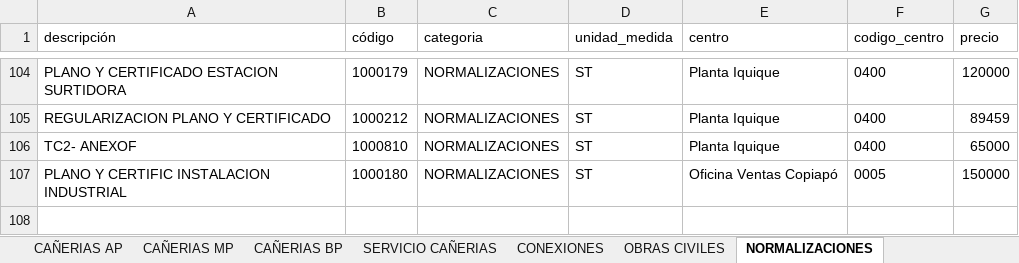
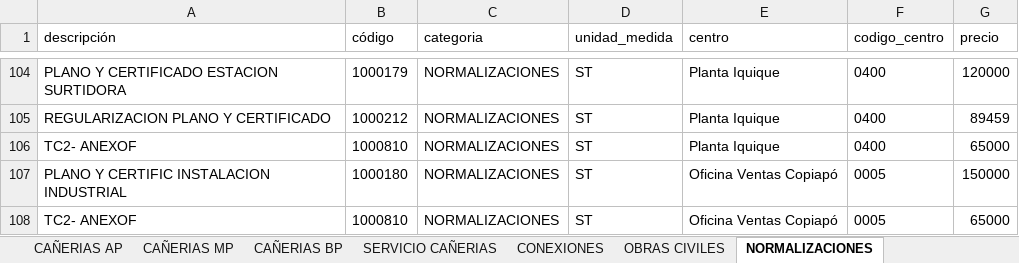
Before and after one commit to devece/NOTA-DE-VENTA-ABASTIBLE, an Excel workbook: base_datos.xlsx, sheet NORMALIZACIONES, drawn as a sheet; only a part is shown, gaps mark what is left out; values as stored, in another font and other column widths than the file's, no borders; the diff names each change by its address in the sheet, - before the commit and + after, or states it on an @@ line.

```diff
--- a/base_datos.xlsx (sheet NORMALIZACIONES)
+++ b/base_datos.xlsx (sheet NORMALIZACIONES)
+row 108: TC2- ANEXOF | 1000810 | NORMALIZACIONES | ST | Oficina Ventas Copiapó | 0005 | 65000
```
